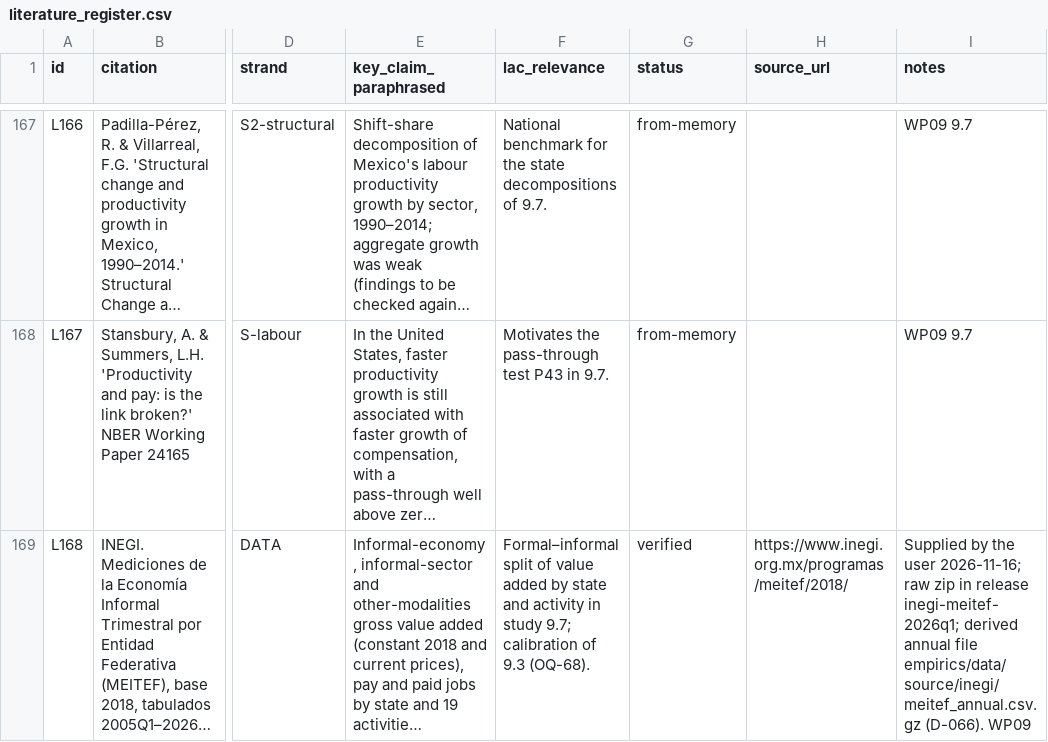
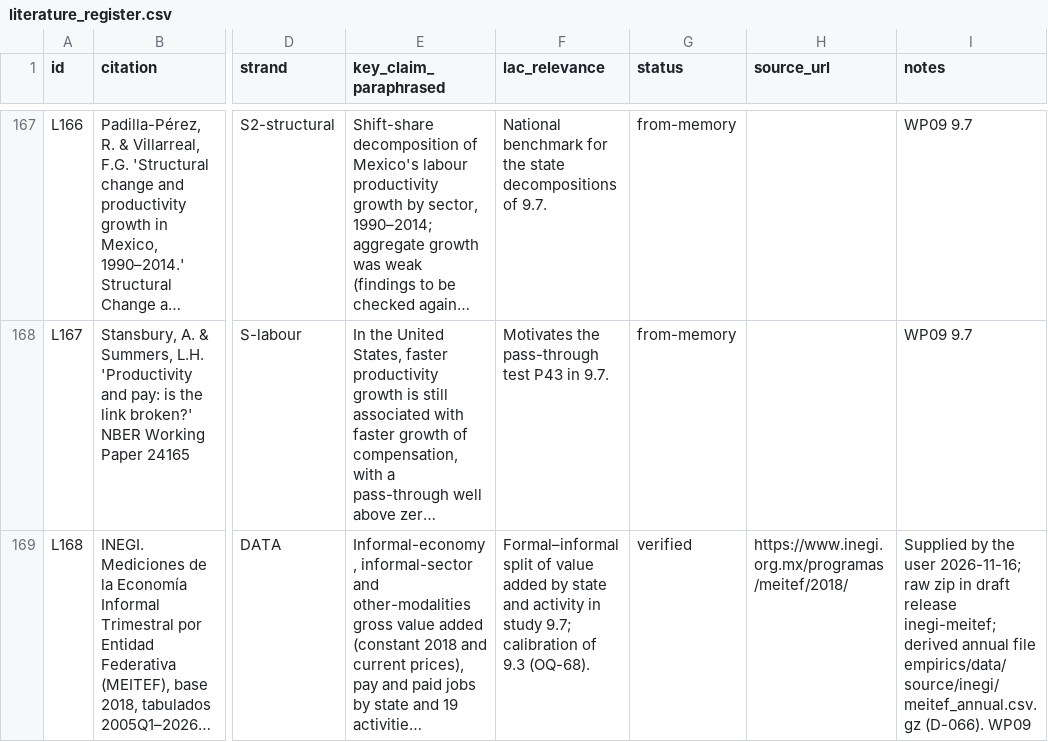
Before and after one commit to wanderdata/devtheory, a CSV file: references/literature_register.csv, drawn as a sheet; only a part is shown, gaps mark what is left out; long unchanged cells end in …; the diff names each change by its address in the sheet, - before the commit and + after, or states it on an @@ line.

```diff
--- a/references/literature_register.csv
+++ b/references/literature_register.csv
-I169 (notes): …zip in release inegi-meitef-2026q1; derived annual…
+I169 (notes): …zip in draft release inegi-meitef; derived annual…
```
Also changed, not shown: 5 other files.
